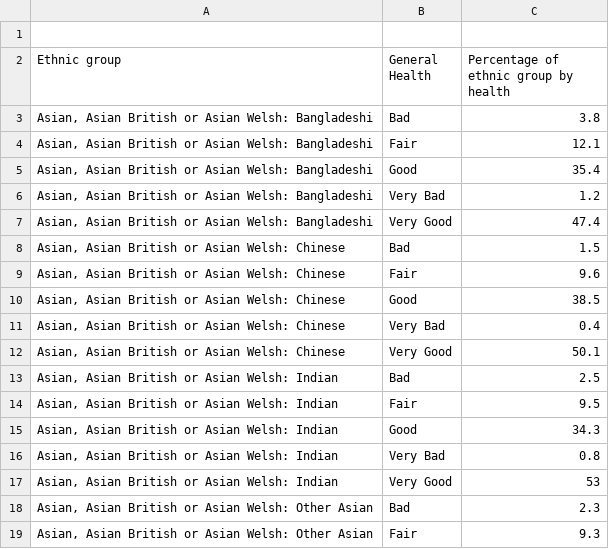
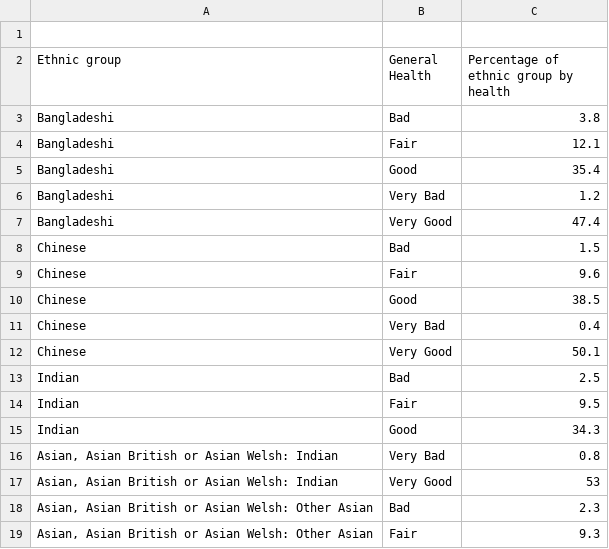
Before and after one commit to Sahi0710/healthData, a CSV file: datadownload.csv, drawn as a sheet; only a part is shown.

Commit message:
Update datadownload.csv

```diff
--- a/datadownload.csv
+++ b/datadownload.csv
@@ -2,15 +2,15 @@
 Ethnic group,General Health,Percentage of ethnic group by health
-"Asian, Asian British or Asian Welsh: Bangladeshi",Bad,3.8
-"Asian, Asian British or Asian Welsh: Bangladeshi",Fair,12.1
-"Asian, Asian British or Asian Welsh: Bangladeshi",Good,35.4
-"Asian, Asian British or Asian Welsh: Bangladeshi",Very Bad,1.2
-"Asian, Asian British or Asian Welsh: Bangladeshi",Very Good,47.4
-"Asian, Asian British or Asian Welsh: Chinese",Bad,1.5
-"Asian, Asian British or Asian Welsh: Chinese",Fair,9.6
-"Asian, Asian British or Asian Welsh: Chinese",Good,38.5
-"Asian, Asian British or Asian Welsh: Chinese",Very Bad,0.4
-"Asian, Asian British or Asian Welsh: Chinese",Very Good,50.1
-"Asian, Asian British or Asian Welsh: Indian",Bad,2.5
-"Asian, Asian British or Asian Welsh: Indian",Fair,9.5
-"Asian, Asian British or Asian Welsh: Indian",Good,34.3
+Bangladeshi,Bad,3.8
+Bangladeshi,Fair,12.1
+Bangladeshi,Good,35.4
+Bangladeshi,Very Bad,1.2
+Bangladeshi,Very Good,47.4
+Chinese,Bad,1.5
+Chinese,Fair,9.6
+Chinese,Good,38.5
+Chinese,Very Bad,0.4
+Chinese,Very Good,50.1
+Indian,Bad,2.5
+Indian,Fair,9.5
+Indian,Good,34.3
 "Asian, Asian British or Asian Welsh: Indian",Very Bad,0.8
```
